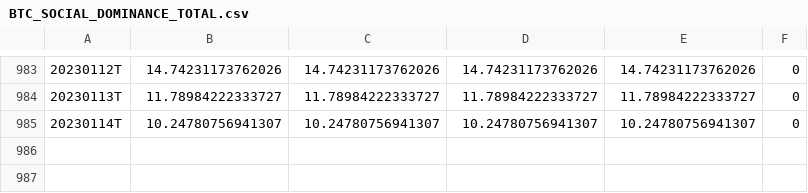
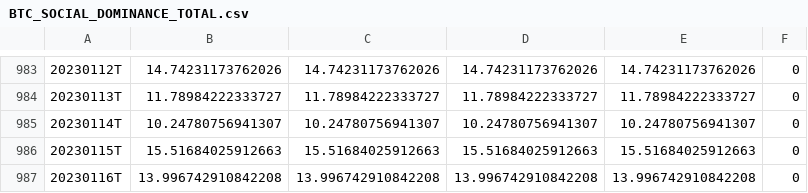
Before and after one commit to tradingview-pine-seeds/seed_crypto_santiment, a CSV file: data/BTC_SOCIAL_DOMINANCE_TOTAL.csv, drawn as a sheet; only a part is shown, gaps mark what is left out; the diff names each change by its address in the sheet, - before the commit and + after, or states it on an @@ line.

```diff
--- a/data/BTC_SOCIAL_DOMINANCE_TOTAL.csv
+++ b/data/BTC_SOCIAL_DOMINANCE_TOTAL.csv
+row 986: 20230115T | 15.51684025912663 | 15.51684025912663 | 15.51684025912663 | 15.51684025912663 | 0
+row 987: 20230116T | 13.996742910842208 | 13.996742910842208 | 13.996742910842208 | 13.996742910842208 | 0
```
Also changed, not shown: data/BTC_SENTIMENT_BALANCE_TOTAL.csv, data/BTC_SENTIMENT_NEGATIVE_TOTAL.csv, 13 other files.
